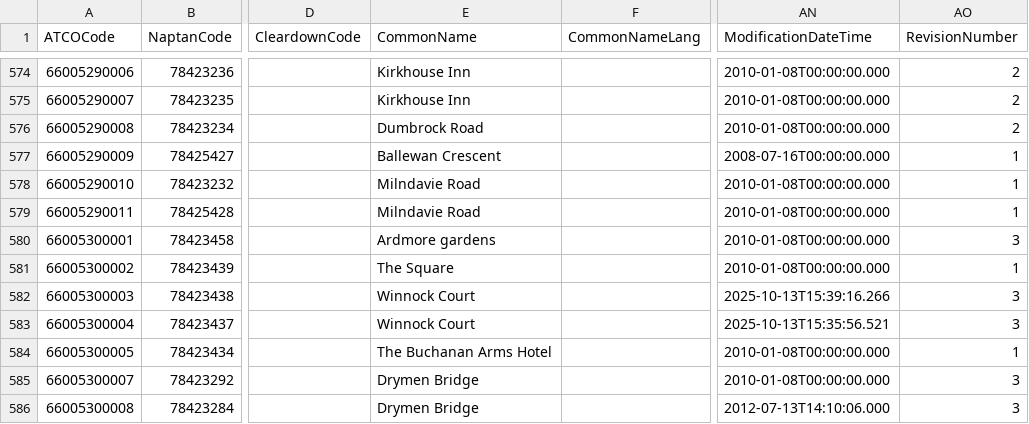
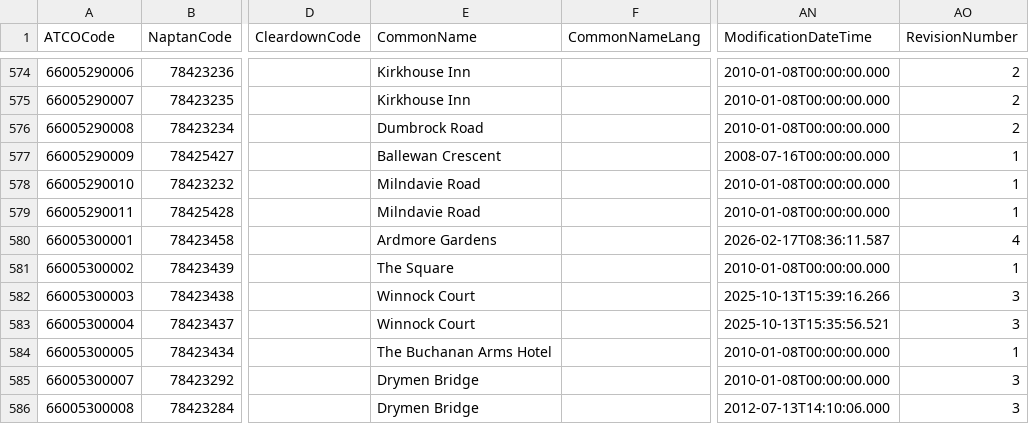
Before and after one commit to ldjb/naptan-nptg-history, a CSV file: 660Stops.csv, drawn as a sheet; only a part is shown, gaps mark what is left out; the diff covers the shown part only; the diff names each change by its address in the sheet, - before the commit and + after, or states it on an @@ line.

```diff
--- a/660Stops.csv
+++ b/660Stops.csv
-E580 (CommonName): Ardmore gardens
+E580 (CommonName): Ardmore Gardens
-AN580 (ModificationDateTime): 2010-01-08T00:00:00.000
+AN580 (ModificationDateTime): 2026-02-17T08:36:11.587
-AO580 (RevisionNumber): 3
+AO580 (RevisionNumber): 4
```
Also changed, not shown: 7 added rows and 34 edited cells elsewhere in this file, 228Stops.csv, 12 other files.
